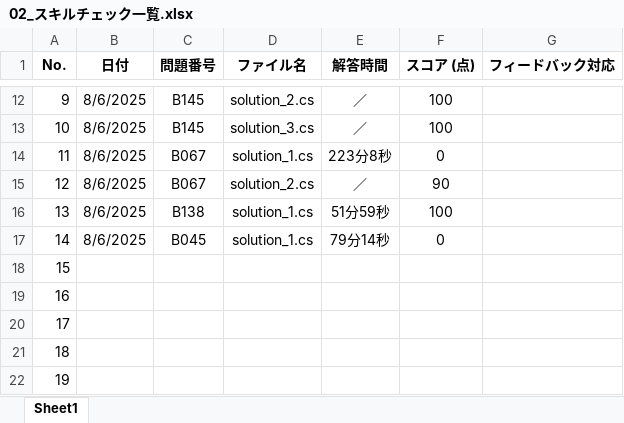
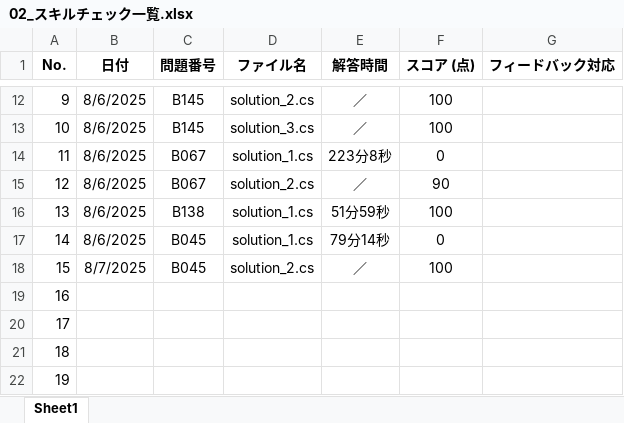
Before and after one commit to a-saito-comsco/Paiza-Training, an Excel workbook: paiza-training/02_スキルチェック一覧.xlsx, sheet Sheet1, drawn as a sheet; only a part is shown, gaps mark what is left out; values as stored, in another font and other column widths than the file's, no borders; the diff names each change by its address in the sheet, - before the commit and + after, or states it on an @@ line.

```diff
--- a/paiza-training/02_スキルチェック一覧.xlsx (sheet Sheet1)
+++ b/paiza-training/02_スキルチェック一覧.xlsx (sheet Sheet1)
-B18 (日付): (empty)
+B18 (日付): 8/7/2025
-C18 (問題番号): (empty)
+C18 (問題番号): B045
-D18 (ファイル名): (empty)
+D18 (ファイル名): solution_2.cs
-E18 (解答時間): (empty)
+E18 (解答時間): ／
-F18 (スコア (点)): (empty)
+F18 (スコア (点)): 100
```
Also changed, not shown: 1 other file.
